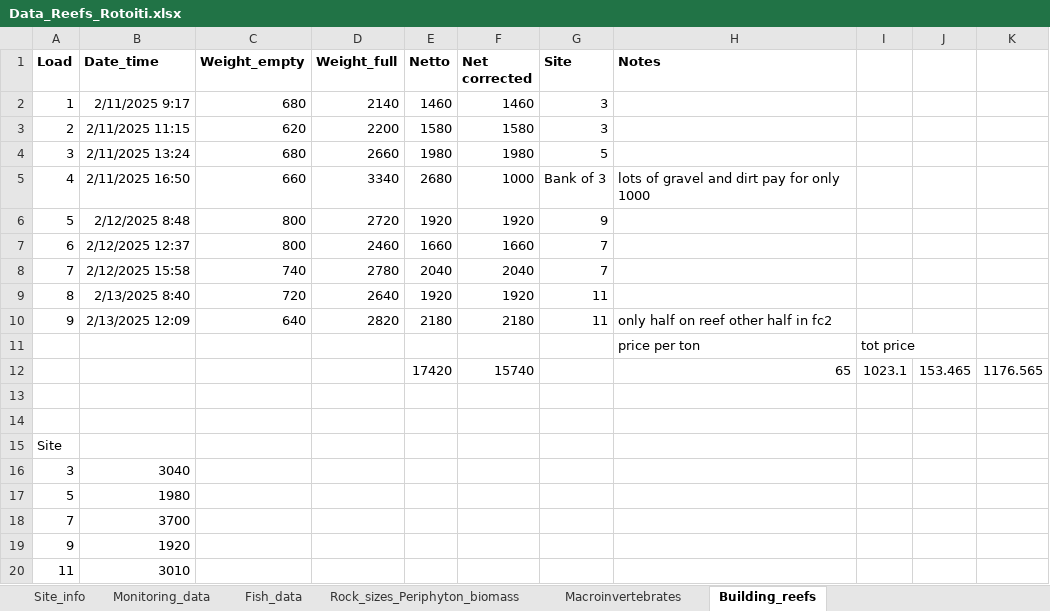
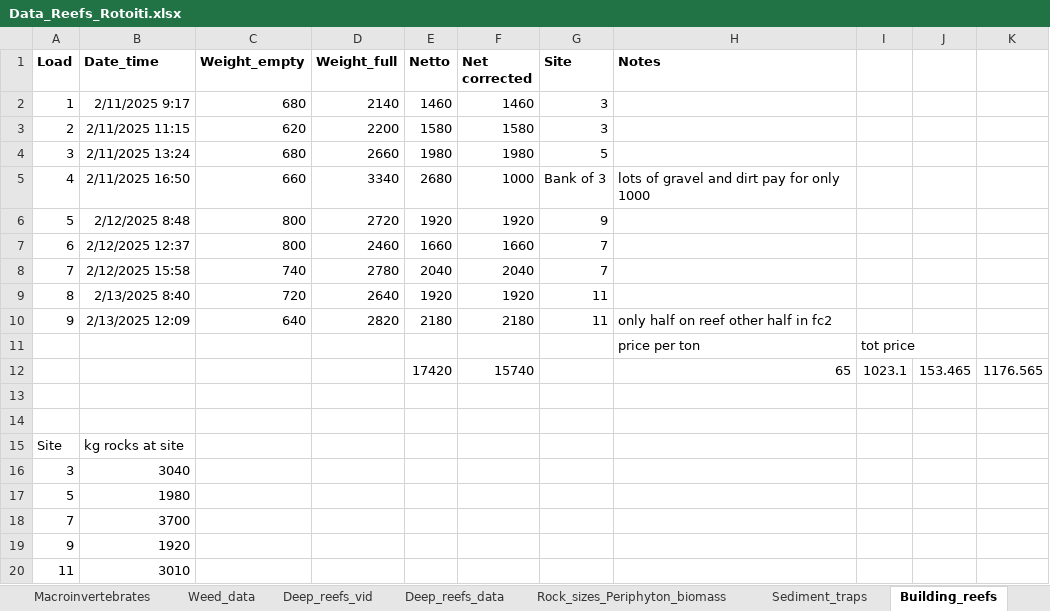
Before and after one commit to OlivierRaven/Reefs_Rotoiti, an Excel workbook: Data_raw/Data_Reefs_Rotoiti.xlsx, sheet Building_reefs, drawn as a sheet; values as stored, in another font and other column widths than the file's, no borders; the diff names each change by its address in the sheet, - before the commit and + after, or states it on an @@ line.

```diff
--- a/Data_raw/Data_Reefs_Rotoiti.xlsx (sheet Building_reefs)
+++ b/Data_raw/Data_Reefs_Rotoiti.xlsx (sheet Building_reefs)
+sheet tab: Weed_data
+sheet tab: Deep_reefs_vid
+sheet tab: Deep_reefs_data
+sheet tab: Sediment_traps
@@ sheet tab order changed: Macroinvertebrates | Weed_data | Deep_reefs_vid | Deep_reefs_data | Rock_sizes_Periphyton_biomass | Sediment_traps | Building_reefs @@
-B15 (Date_time): (empty)
+B15 (Date_time): kg rocks at site
```
Also changed, not shown: sheet Fish_data, sheet Monitoring_data, sheet Site_info, sheet Rock_sizes_Periphyton_biomass, sheet Macroinvertebrates, other sheet tabs, formulas that keep their value, charts or pictures, Data_mod/Monitoring_Reef_data.xlsx, 7 other files.
